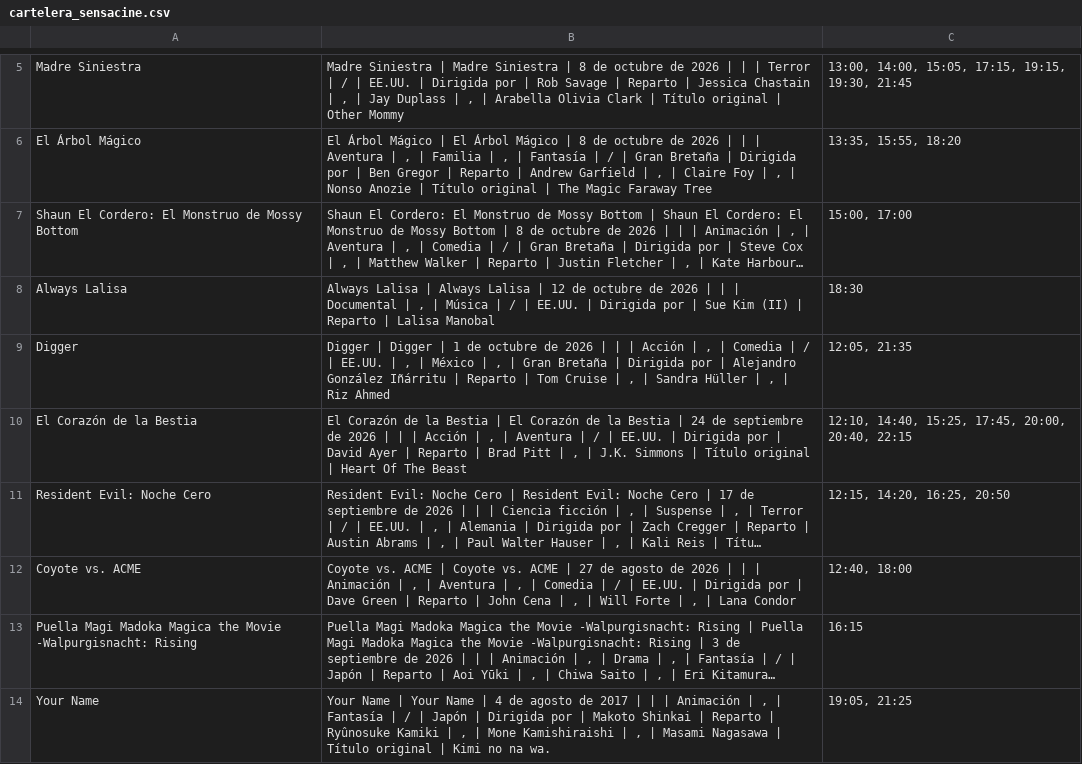
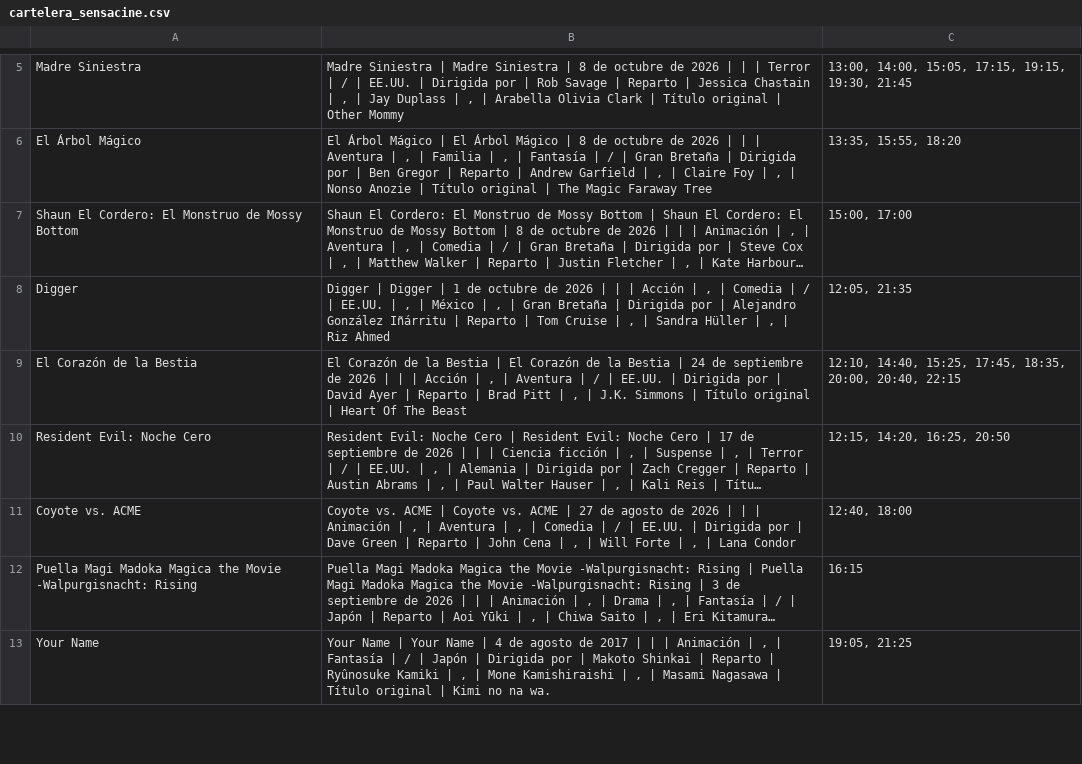
Before and after one commit to albiteralejandro85-alt/sensacine-scraper, a CSV file: cartelera_sensacine.csv, drawn as a sheet; only a part is shown, gaps mark what is left out; long unchanged cells end in …; removed rows and columns are numbered as before the commit, all else as after; the diff names each change by its address in the sheet, - before the commit and + after, or states it on an @@ line.

```diff
--- a/cartelera_sensacine.csv
+++ b/cartelera_sensacine.csv
-row 8: Always Lalisa | Always Lalisa | Always Lalisa | 12 de octubre de 2026 | | | Documental | , | Música | / | EE.UU. | Dirigida por | Sue Kim (II) | Reparto | Lalisa Manobal | 18:30
-C9: …15:25, 17:45, 20:00, 20:40,…
+C9: …15:25, 17:45, 18:35, 20:00, 20:40,…
```
